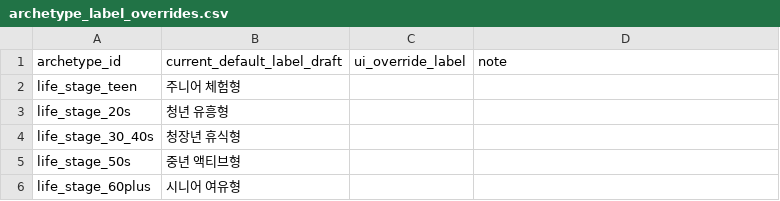
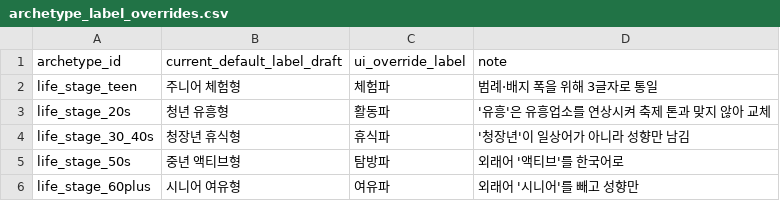
Before and after one commit to Mygarden797/FestaFiesta, a CSV file: data/ui/archetype_label_overrides.csv, drawn as a sheet.

```diff
--- a/data/ui/archetype_label_overrides.csv
+++ b/data/ui/archetype_label_overrides.csv
@@ -1,6 +1,6 @@
 archetype_id,current_default_label_draft,ui_override_label,note
-"life_stage_teen","주니어 체험형","",""
-"life_stage_20s","청년 유흥형","",""
-"life_stage_30_40s","청장년 휴식형","",""
-"life_stage_50s","중년 액티브형","",""
-"life_stage_60plus","시니어 여유형","",""
+"life_stage_teen","주니어 체험형","체험파","범례·배지 폭을 위해 3글자로 통일"
+"life_stage_20s","청년 유흥형","활동파","'유흥'은 유흥업소를 연상시켜 축제 톤과 맞지 않아 교체"
+"life_stage_30_40s","청장년 휴식형","휴식파","'청장년'이 일상어가 아니라 성향만 남김"
+"life_stage_50s","중년 액티브형","탐방파","외래어 '액티브'를 한국어로"
+"life_stage_60plus","시니어 여유형","여유파","외래어 '시니어'를 빼고 성향만"
```
Also changed, not shown: 2 other files.
